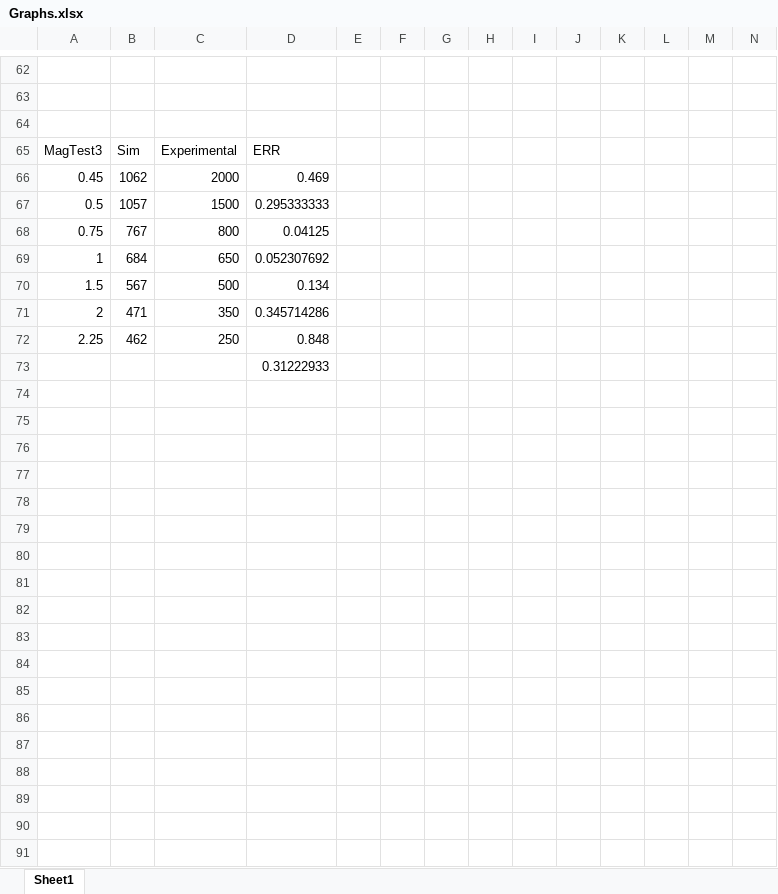
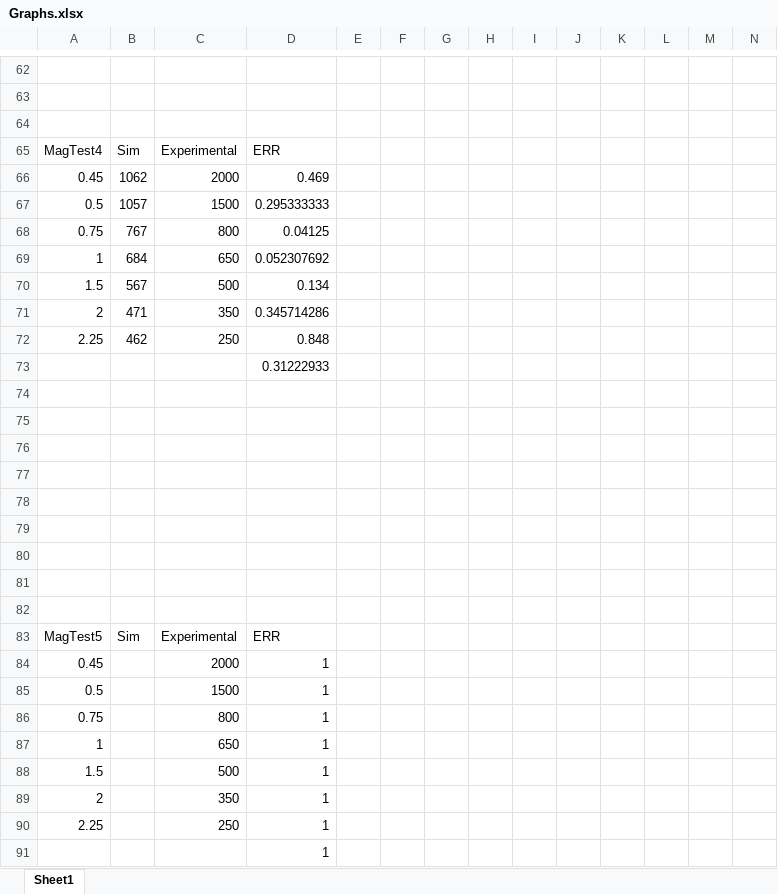
Before and after one commit to beno11224/SwarmSimulation, an Excel workbook: InitialResults/Graphs.xlsx, sheet Sheet1, drawn as a sheet; only a part is shown, gaps mark what is left out; values as stored, in another font and other column widths than the file's, no borders; charts and pictures not drawn; rows hold the shown columns only; the diff names each change by its address in the sheet, - before the commit and + after, or states it on an @@ line.

Commit message:
Update Graphs.xlsx

```diff
--- a/InitialResults/Graphs.xlsx (sheet Sheet1)
+++ b/InitialResults/Graphs.xlsx (sheet Sheet1)
-A65: MagTest3
+A65: MagTest4
+row 74: (empty)
+row 75: (empty)
+row 76: (empty)
+row 77: (empty)
+row 78: (empty)
+row 79: (empty)
+row 80: (empty)
+row 81: (empty)
+row 82: (empty)
+row 83: MagTest5 | Sim | Experimental | ERR
+row 84: 0.45 |  | 2000 | 1
+row 85: 0.5 |  | 1500 | 1
+row 86: 0.75 |  | 800 | 1
+row 87: 1 |  | 650 | 1
+row 88: 1.5 |  | 500 | 1
+row 89: 2 |  | 350 | 1
+row 90: 2.25 |  | 250 | 1
+row 91:  |  |  | 1
```
Also changed, not shown: charts or pictures.
